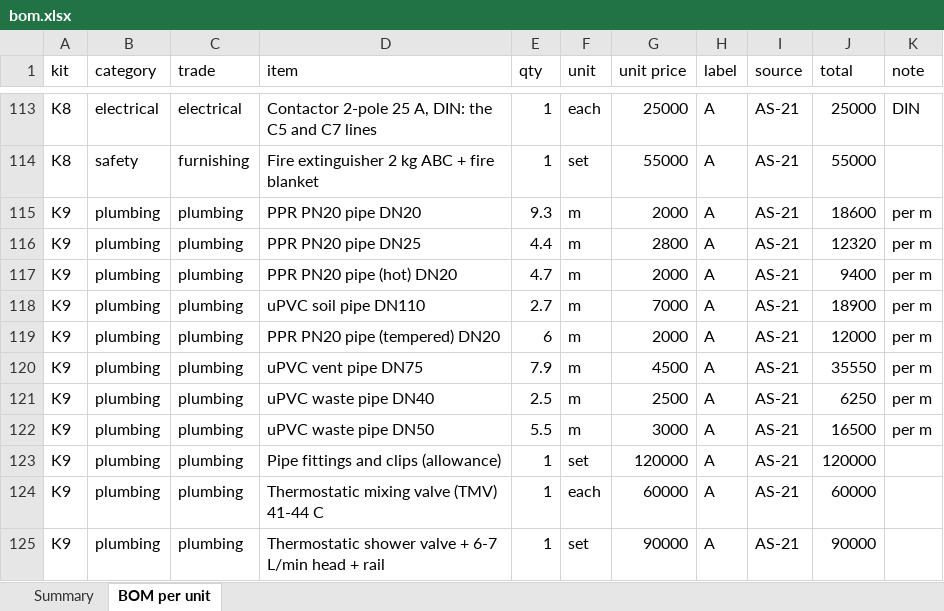
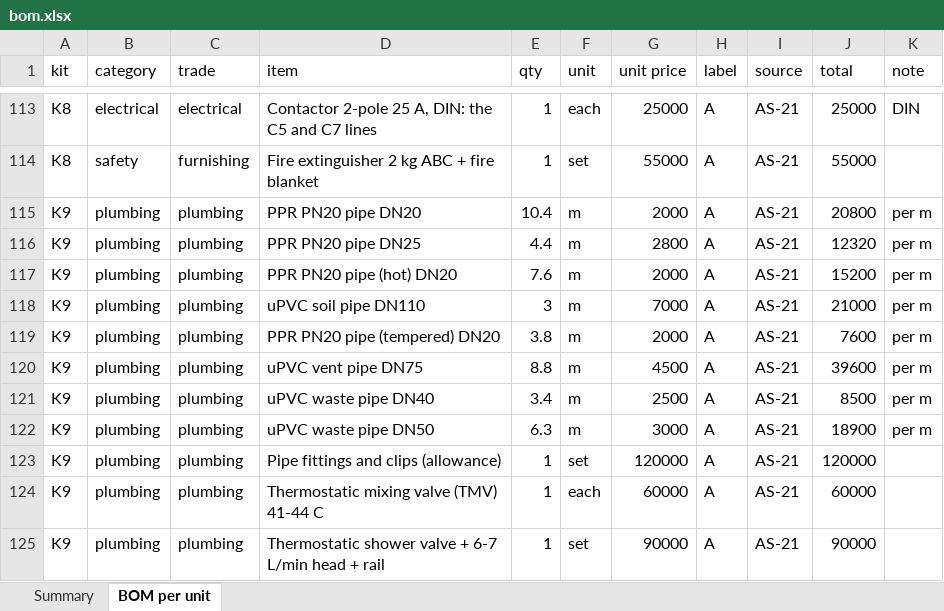
Before and after one commit to databayt/farm, an Excel workbook: public/designs/studio/data/bom.xlsx, sheet BOM per unit, drawn as a sheet; only a part is shown, gaps mark what is left out; values as stored, in another font and other column widths than the file's, no borders; the diff names each change by its address in the sheet, - before the commit and + after, or states it on an @@ line.

```diff
--- a/public/designs/studio/data/bom.xlsx (sheet BOM per unit)
+++ b/public/designs/studio/data/bom.xlsx (sheet BOM per unit)
-E115 (qty): 9.3
+E115 (qty): 10.4
-J115 (total): 18600
+J115 (total): 20800
-E117 (qty): 4.7
+E117 (qty): 7.6
-J117 (total): 9400
+J117 (total): 15200
-E118 (qty): 2.7
+E118 (qty): 3
-J118 (total): 18900
+J118 (total): 21000
-E119 (qty): 6
+E119 (qty): 3.8
-J119 (total): 12000
+J119 (total): 7600
-E120 (qty): 7.9
+E120 (qty): 8.8
-J120 (total): 35550
+J120 (total): 39600
-E121 (qty): 2.5
+E121 (qty): 3.4
-J121 (total): 6250
+J121 (total): 8500
-E122 (qty): 5.5
+E122 (qty): 6.3
-J122 (total): 16500
+J122 (total): 18900
```
Also changed, not shown: sheet Summary, 36 other files.
